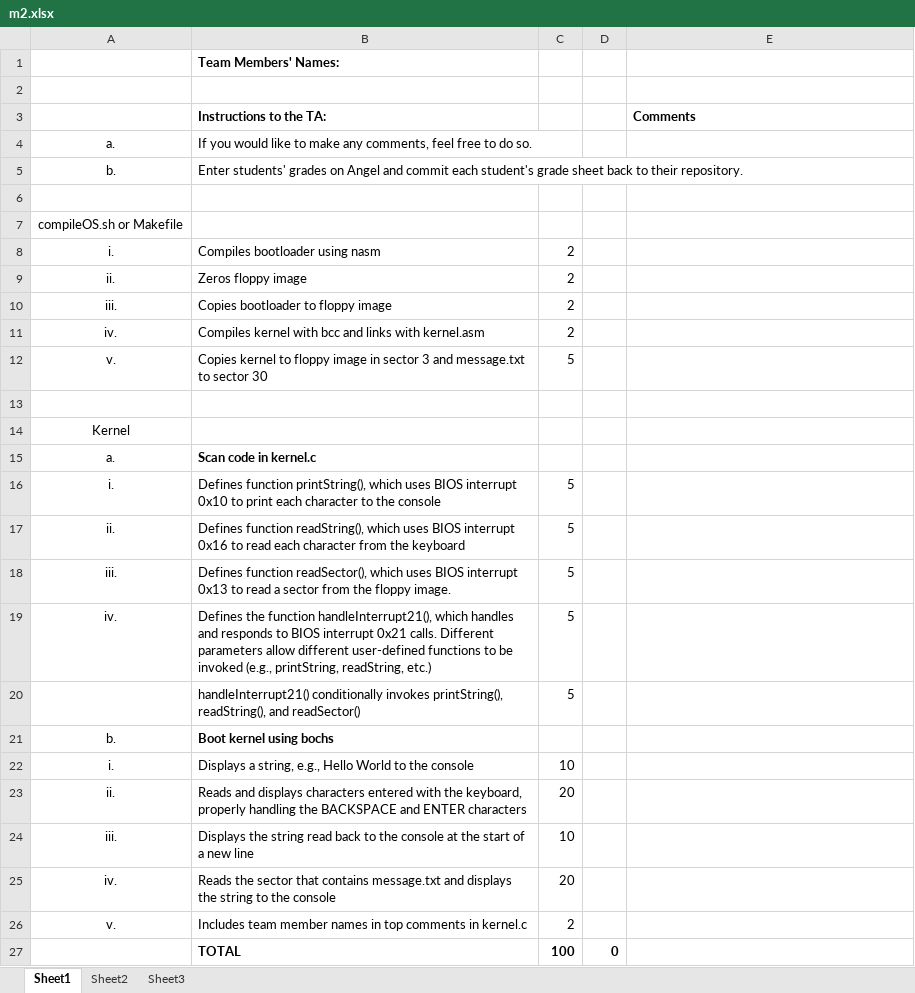
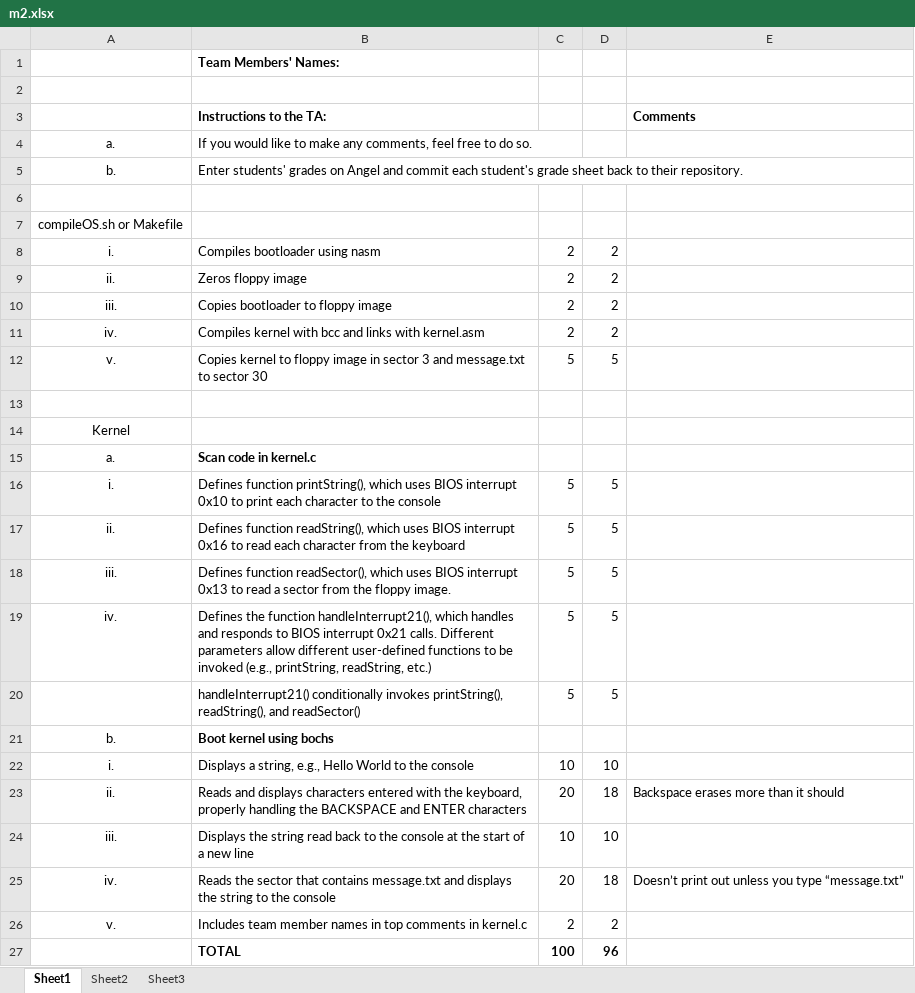
Before and after one commit to zdavidsen/Barebones-OS, an Excel workbook: m2/m2.xlsx, sheet Sheet1, drawn as a sheet; values as stored, in another font and other column widths than the file's, no borders; the diff names each change by its address in the sheet, - before the commit and + after, or states it on an @@ line.

```diff
--- a/m2/m2.xlsx (sheet Sheet1)
+++ b/m2/m2.xlsx (sheet Sheet1)
-D8:D11: (empty)
+D8:D11: 2
-D12: (empty)
+D12: 5
-D16:D20: (empty)
+D16:D20: 5
-D22: (empty)
+D22: 10
-D23: (empty)
+D23: 18
-E23: (empty)
+E23: Backspace erases more than it should
-D24: (empty)
+D24: 10
-D25: (empty)
+D25: 18
-E25: (empty)
+E25: Doesn’t print out unless you type “message.txt”
-D26: (empty)
+D26: 2
-D27: 0
+D27: 96
```
Also changed, not shown: 3 other files.
